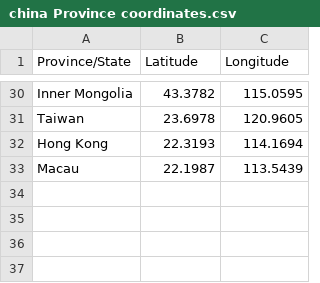
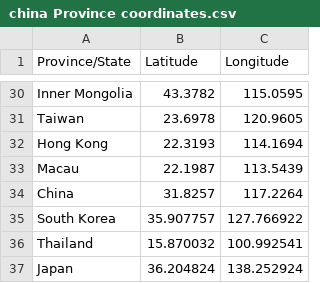
Before and after one commit to whysoq520/covid-19-Analysis, a CSV file: resources/china Province coordinates.csv, drawn as a sheet; only a part is shown, gaps mark what is left out; the diff names each change by its address in the sheet, - before the commit and + after, or states it on an @@ line.

Commit message:
update data from github resources

```diff
--- a/resources/china Province coordinates.csv
+++ b/resources/china Province coordinates.csv
+row 34: China | 31.8257 | 117.2264
+row 35: South Korea | 35.907757 | 127.766922
+row 36: Thailand | 15.870032 | 100.992541
+row 37: Japan | 36.204824 | 138.252924
```
Also changed, not shown: 3 other files.
